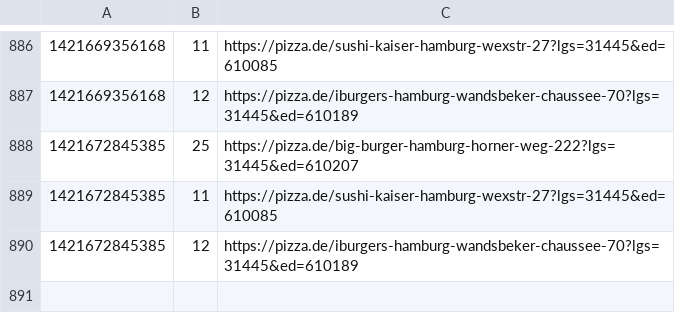
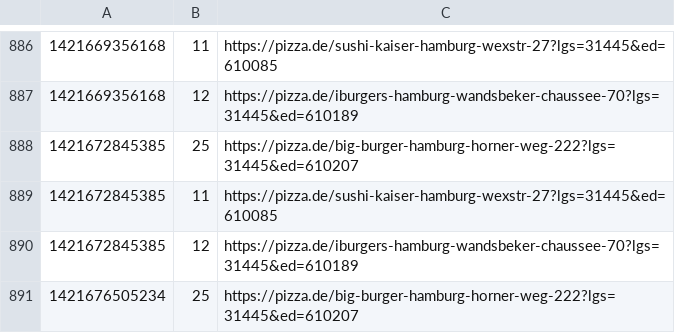
Before and after one commit to pizzadealer/pizzadealer.github.io, a CSV file: data/20539_rothenburgsort.csv, drawn as a sheet; only a part is shown, gaps mark what is left out.

Commit message:
New Data

```diff
--- a/data/20539_rothenburgsort.csv
+++ b/data/20539_rothenburgsort.csv
@@ -890 +890,2 @@
 1421672845385,12,https://pizza.de/iburgers-hamburg-wandsbeker-chaussee-70?lgs=31445&ed=610189
+1421676505234,25,https://pizza.de/big-burger-hamburg-horner-weg-222?lgs=31445&ed=610207
```
Also changed, not shown: data/20355_st_pauli.csv, 1 other file.
